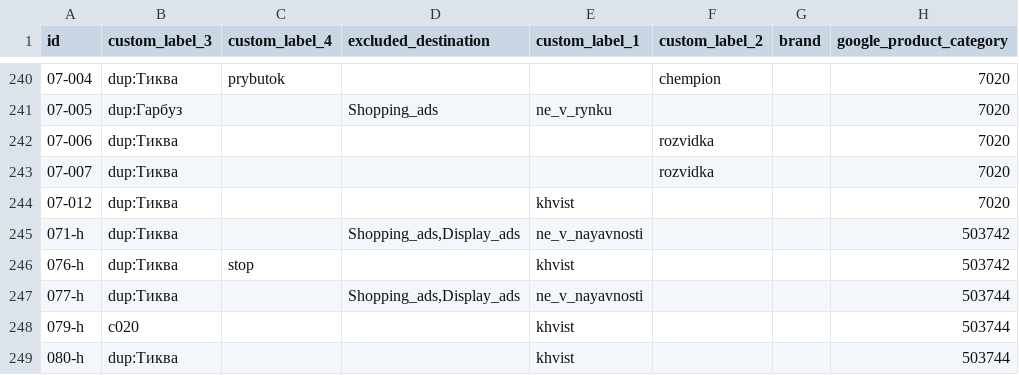
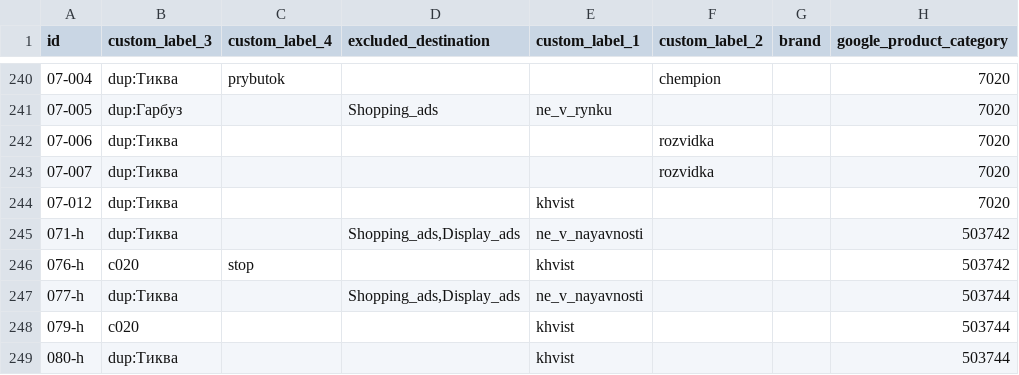
Before and after one commit to enagrosvit-beep/pub, a TSV file: feeds/Едім-labels.tsv, drawn as a sheet; only a part is shown, gaps mark what is left out; the diff names each change by its address in the sheet, - before the commit and + after, or states it on an @@ line.

```diff
--- a/feeds/Едім-labels.tsv
+++ b/feeds/Едім-labels.tsv
-B246 (custom_label_3): dup:Тиква
+B246 (custom_label_3): c020
```
Also changed, not shown: feeds/Тиква-labels.tsv, 2 other files.
